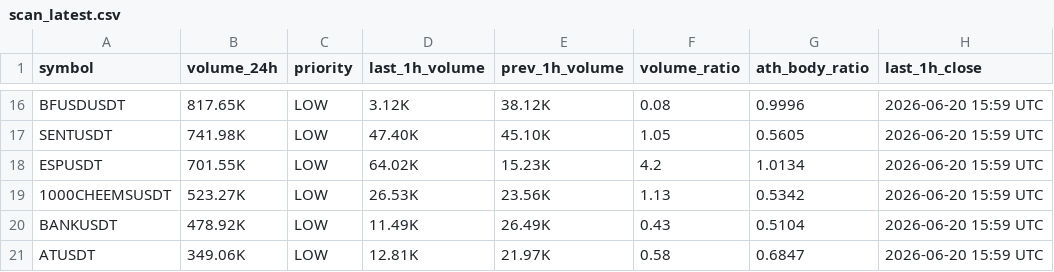
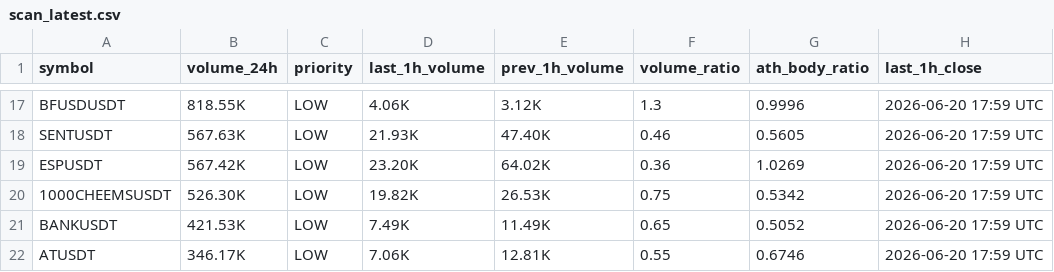
Before and after one commit to berkantbozdag/crypto-signal-bot, a CSV file: results/scan_latest.csv, drawn as a sheet; only a part is shown, gaps mark what is left out; addresses are those after the commit; the diff covers the shown part only; the diff names each change by its address in the sheet, - before the commit and + after, or states it on an @@ line.

```diff
--- a/results/scan_latest.csv
+++ b/results/scan_latest.csv
-B17 (volume_24h): 817.65K
+B17 (volume_24h): 818.55K
-D17 (last_1h_volume): 3.12K
+D17 (last_1h_volume): 4.06K
-E17 (prev_1h_volume): 38.12K
+E17 (prev_1h_volume): 3.12K
-F17 (volume_ratio): 0.08
+F17 (volume_ratio): 1.3
-H17:H22 (last_1h_close): 2026-06-20 15:59 UTC
+H17:H22 (last_1h_close): 2026-06-20 17:59 UTC
-B18 (volume_24h): 741.98K
+B18 (volume_24h): 567.63K
-D18 (last_1h_volume): 47.40K
+D18 (last_1h_volume): 21.93K
-E18 (prev_1h_volume): 45.10K
+E18 (prev_1h_volume): 47.40K
-F18 (volume_ratio): 1.05
+F18 (volume_ratio): 0.46
-B19 (volume_24h): 701.55K
+B19 (volume_24h): 567.42K
-D19 (last_1h_volume): 64.02K
+D19 (last_1h_volume): 23.20K
-E19 (prev_1h_volume): 15.23K
+E19 (prev_1h_volume): 64.02K
-F19 (volume_ratio): 4.2
+F19 (volume_ratio): 0.36
-G19 (ath_body_ratio): 1.0134
+G19 (ath_body_ratio): 1.0269
-B20 (volume_24h): 523.27K
+B20 (volume_24h): 526.30K
-D20 (last_1h_volume): 26.53K
+D20 (last_1h_volume): 19.82K
-E20 (prev_1h_volume): 23.56K
+E20 (prev_1h_volume): 26.53K
-F20 (volume_ratio): 1.13
+F20 (volume_ratio): 0.75
-B21 (volume_24h): 478.92K
+B21 (volume_24h): 421.53K
-D21 (last_1h_volume): 11.49K
+D21 (last_1h_volume): 7.49K
-E21 (prev_1h_volume): 26.49K
+E21 (prev_1h_volume): 11.49K
-F21 (volume_ratio): 0.43
+F21 (volume_ratio): 0.65
-G21 (ath_body_ratio): 0.5104
+G21 (ath_body_ratio): 0.5052
-B22 (volume_24h): 349.06K
+B22 (volume_24h): 346.17K
-D22 (last_1h_volume): 12.81K
+D22 (last_1h_volume): 7.06K
-E22 (prev_1h_volume): 21.97K
+E22 (prev_1h_volume): 12.81K
-F22 (volume_ratio): 0.58
+F22 (volume_ratio): 0.55
-G22 (ath_body_ratio): 0.6847
+G22 (ath_body_ratio): 0.6746
```
Also changed, not shown: 6 added rows, 6 removed rows and 65 edited cells elsewhere in this file, state/last_hour_snapshot.csv, 3 other files.
